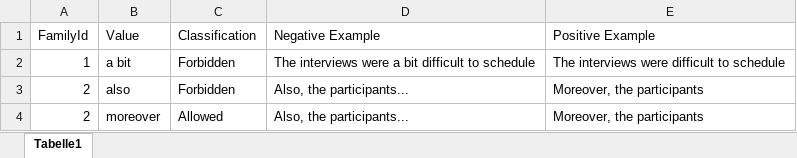
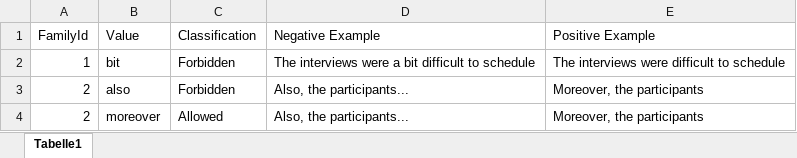
Before and after one commit to Bennik2000/TermValidator, an Excel workbook: TermValidator/TestFiles/ForbiddenTerms_EN.xlsx, sheet Tabelle1, drawn as a sheet; values as stored, in another font and other column widths than the file's, no borders; the diff names each change by its address in the sheet, - before the commit and + after, or states it on an @@ line.

Commit message:
Updated forbidden terms

```diff
--- a/TermValidator/TestFiles/ForbiddenTerms_EN.xlsx (sheet Tabelle1)
+++ b/TermValidator/TestFiles/ForbiddenTerms_EN.xlsx (sheet Tabelle1)
-B2 (Value): a bit
+B2 (Value): bit
```
